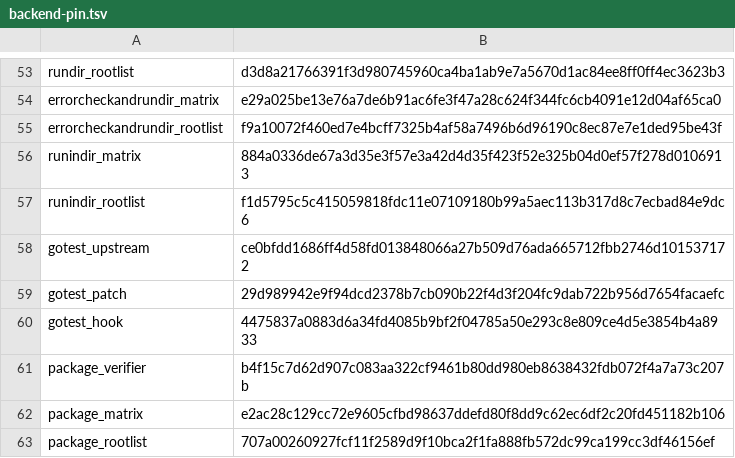
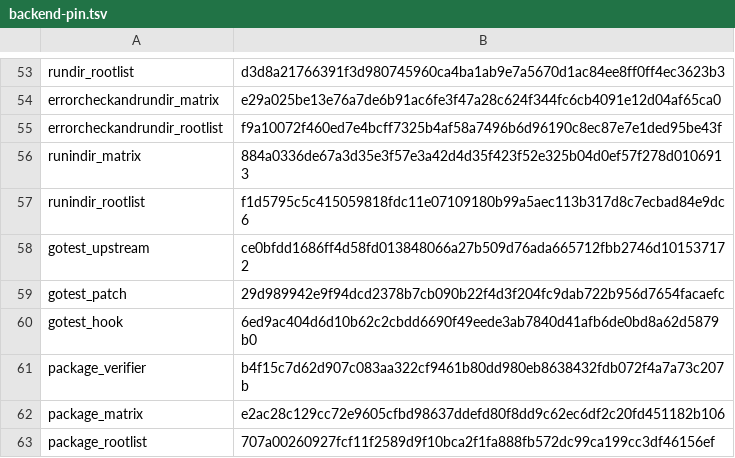
Before and after one commit to bashsharp/bashsharp-tests, a TSV file: tools/upstream-harness/backend-pin.tsv, drawn as a sheet; only a part is shown, gaps mark what is left out.

Commit message:
harness: authenticate package test hook for assembly companions
Sprint: #281
Story: #811
Story-ID: aa5c046bb543

```diff
--- a/tools/upstream-harness/backend-pin.tsv
+++ b/tools/upstream-harness/backend-pin.tsv
@@ -59,3 +59,3 @@ gotest_upstream	ce0bfdd1686ff4d58fd013848066a27b509d76ada665712fbb2746d101537172
 gotest_patch	29d989942e9f94dcd2378b7cb090b22f4d3f204fc9dab722b956d7654facaefc
-gotest_hook	4475837a0883d6a34fd4085b9bf2f04785a50e293c8e809ce4d5e3854b4a8933
+gotest_hook	6ed9ac404d6d10b62c2cbdd6690f49eede3ab7840d41afb6de0bd8a62d5879b0
 package_verifier	b4f15c7d62d907c083aa322cf9461b80dd980eb8638432fdb072f4a7a73c207b
```
